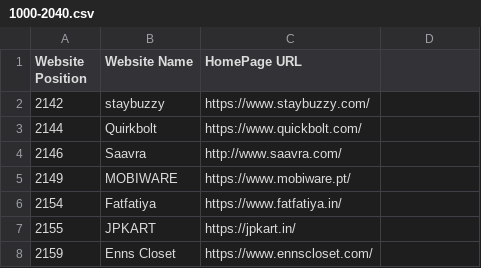
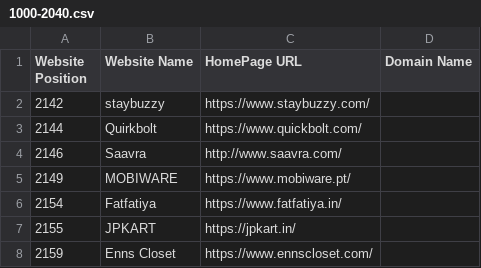
Before and after one commit to vijaybuyhatke/test, a CSV file: 1000-2040.csv, drawn as a sheet; only a part is shown.

Commit message:
Update 1000-2040.csv

```diff
--- a/1000-2040.csv
+++ b/1000-2040.csv
@@ -1,2 +1,2 @@
-Website Position,Website Name,HomePage URL
+Website Position,Website Name,HomePage URL,Domain Name
 2142,staybuzzy,https://www.staybuzzy.com/
```
